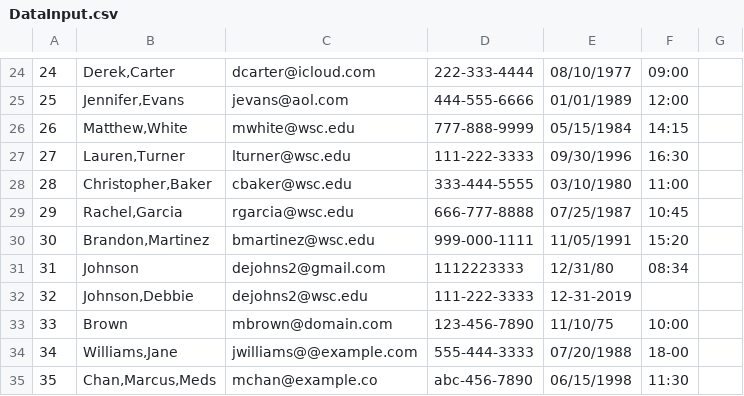
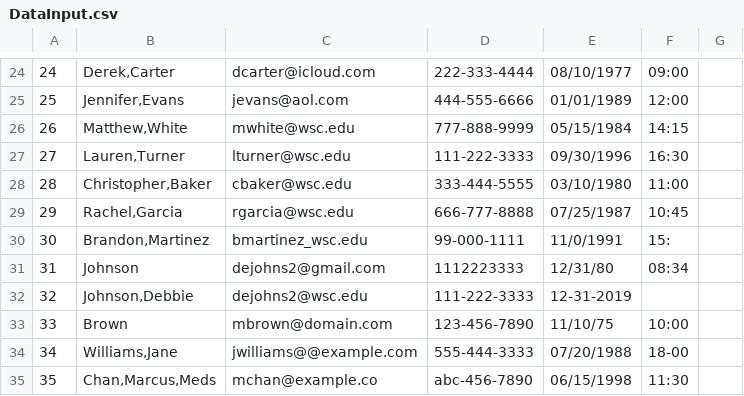
Before and after one commit to RivarYoder01/PE2_Mod4_DataFileValidator, a CSV file: DataInput.csv, drawn as a sheet; only a part is shown, gaps mark what is left out; the diff covers the shown part only.

```diff
--- a/DataInput.csv
+++ b/DataInput.csv
@@ -29,3 +29,3 @@
 29|Rachel,Garcia|rgarcia@wsc.edu|666-777-8888|07/25/1987|10:45
-30|Brandon,Martinez|bmartinez@wsc.edu|999-000-1111|11/05/1991|15:20
+30|Brandon,Martinez|bmartinez_wsc.edu|99-000-1111|11/0/1991|15:
 31|Johnson|dejohns2@gmail.com|1112223333|12/31/80|08:34
```
Also changed, not shown: 32 edited cells elsewhere in this file, InvalidData.csv, ValidData.csv, 1 other file.
